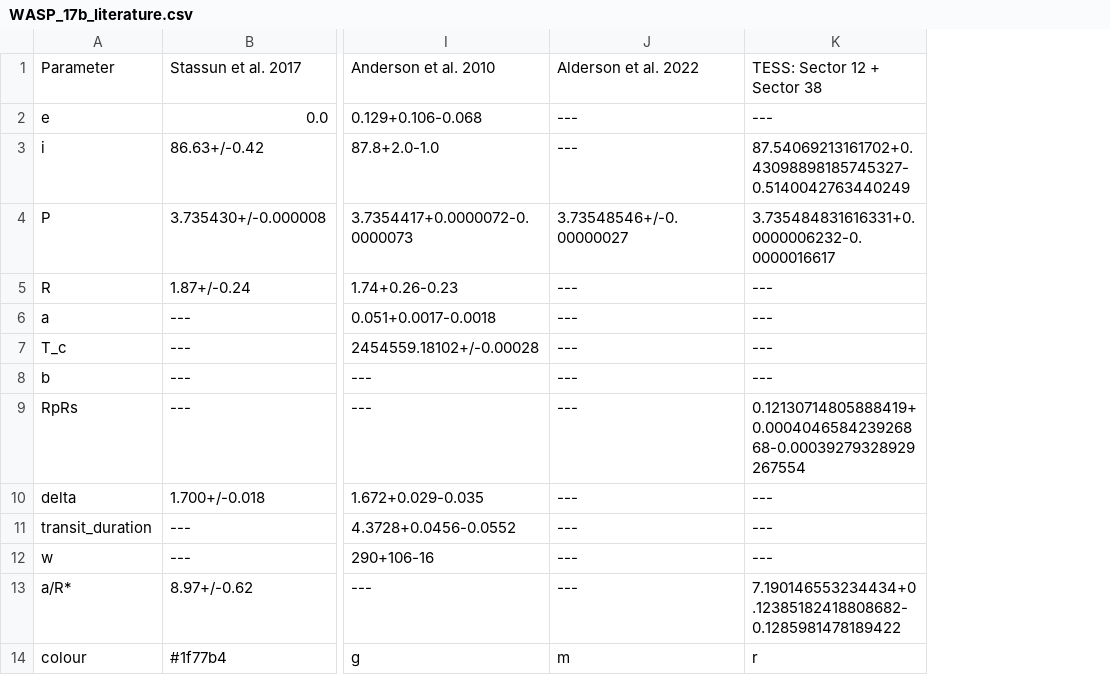
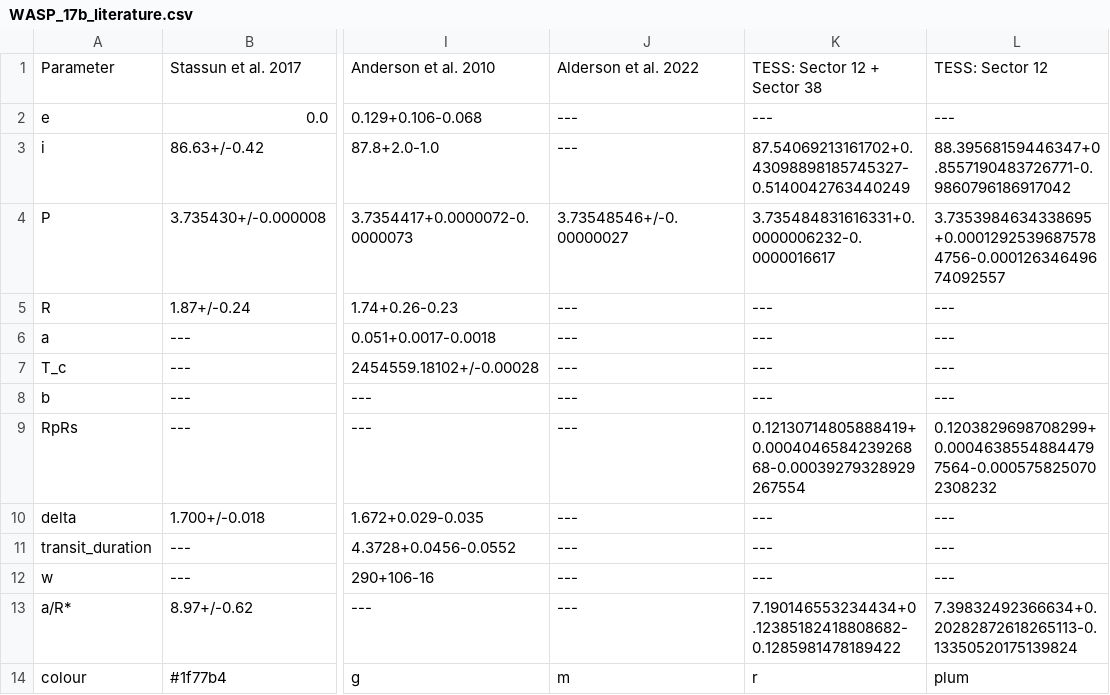
Before and after one commit to hrwakeford/MSci2022_TESS, a CSV file: Transit_fitting/WASP_17b/Literature Compare/WASP_17b_literature.csv, drawn as a sheet; only a part is shown, gaps mark what is left out; the diff names each change by its address in the sheet, - before the commit and + after, or states it on an @@ line.

```diff
--- a/Transit_fitting/WASP_17b/Literature Compare/WASP_17b_literature.csv
+++ b/Transit_fitting/WASP_17b/Literature Compare/WASP_17b_literature.csv
+column L, rows 1-14: TESS: Sector 12 | --- | 88.39568159446347+0.8557190483726771-0.9860796186917042 | 3.7353984634338695+0.00012925396875784756-0.00012634649674092557 | --- | --- | --- | --- | 0.1203829698708299+0.00046385548844797564-0.0005758250702308232 | --- | --- | --- | 7.39832492366634+0.20282872618265113-0.13350520175139824 | plum
```
Also changed, not shown: 1 other file.
